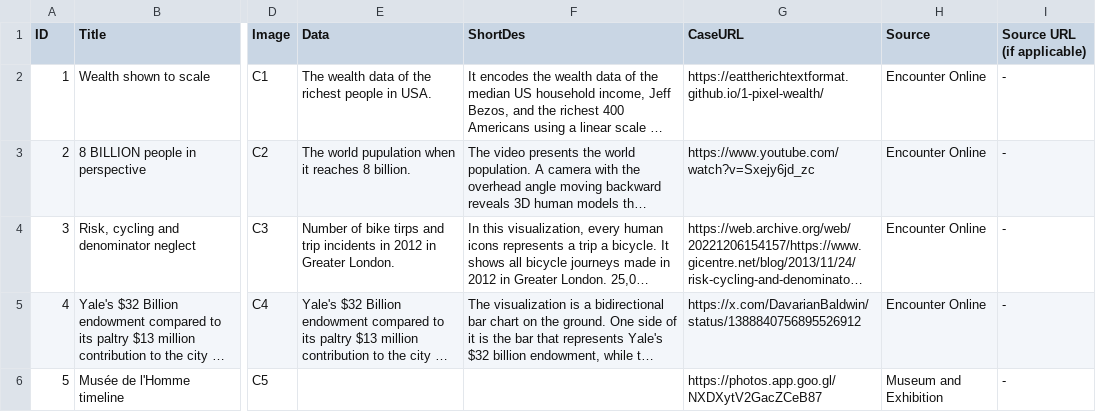
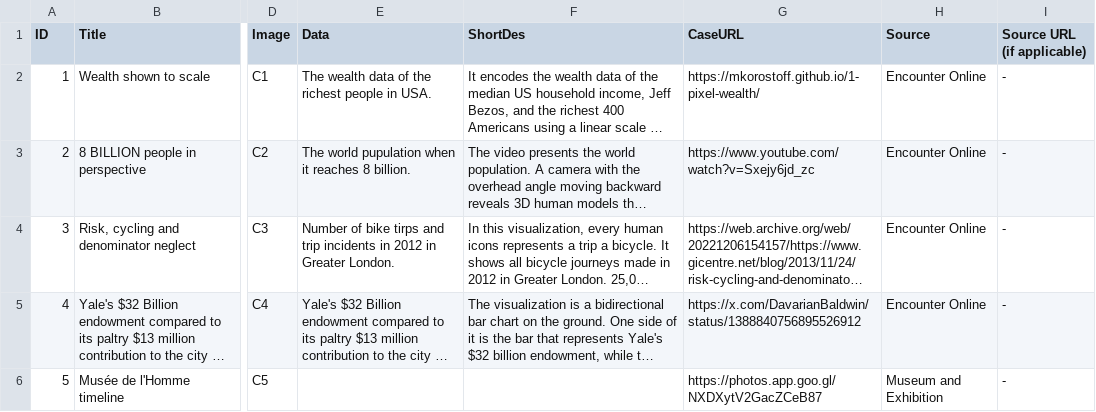
Before and after one commit to markscanning/markscanning.github.io, a CSV file: dist/data.csv, drawn as a sheet; only a part is shown, gaps mark what is left out; long unchanged cells end in …; the diff names each change by its address in the sheet, - before the commit and + after, or states it on an @@ line.

```diff
--- a/dist/data.csv
+++ b/dist/data.csv
-G2 (CaseURL): https://eattherichtextformat.github.io/1-pixel-wealth/
+G2 (CaseURL): https://mkorostoff.github.io/1-pixel-wealth/
```
Also changed, not shown: 4 other files.
